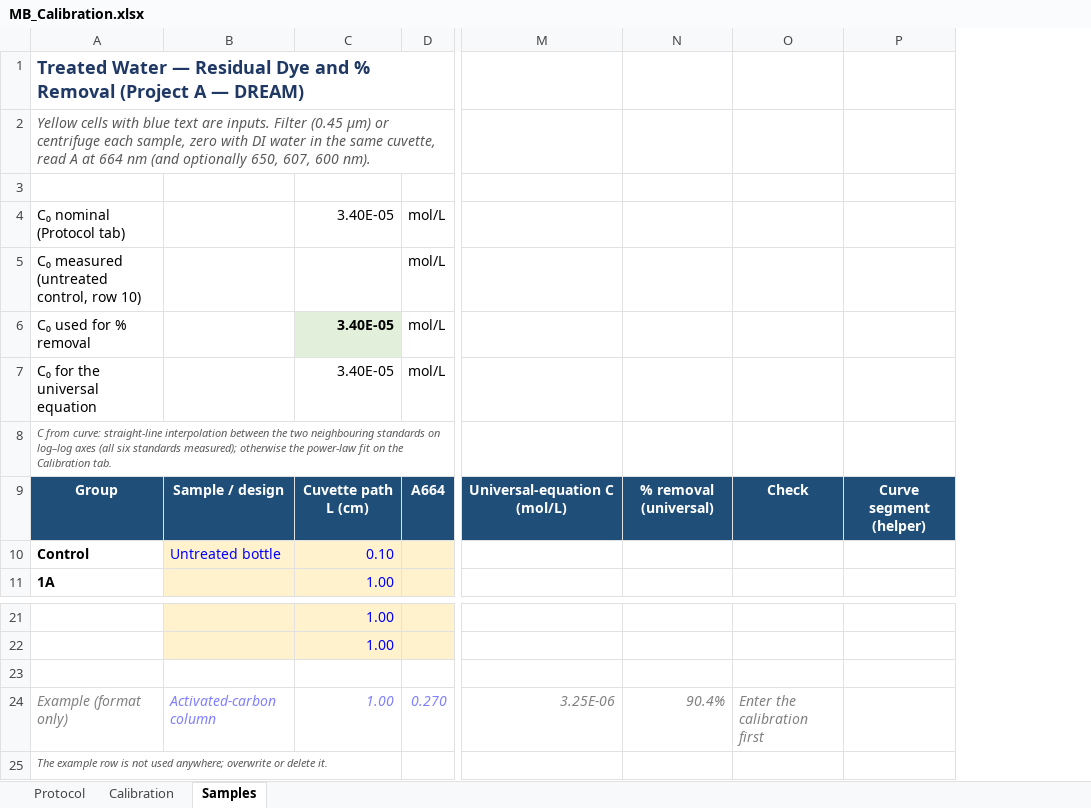
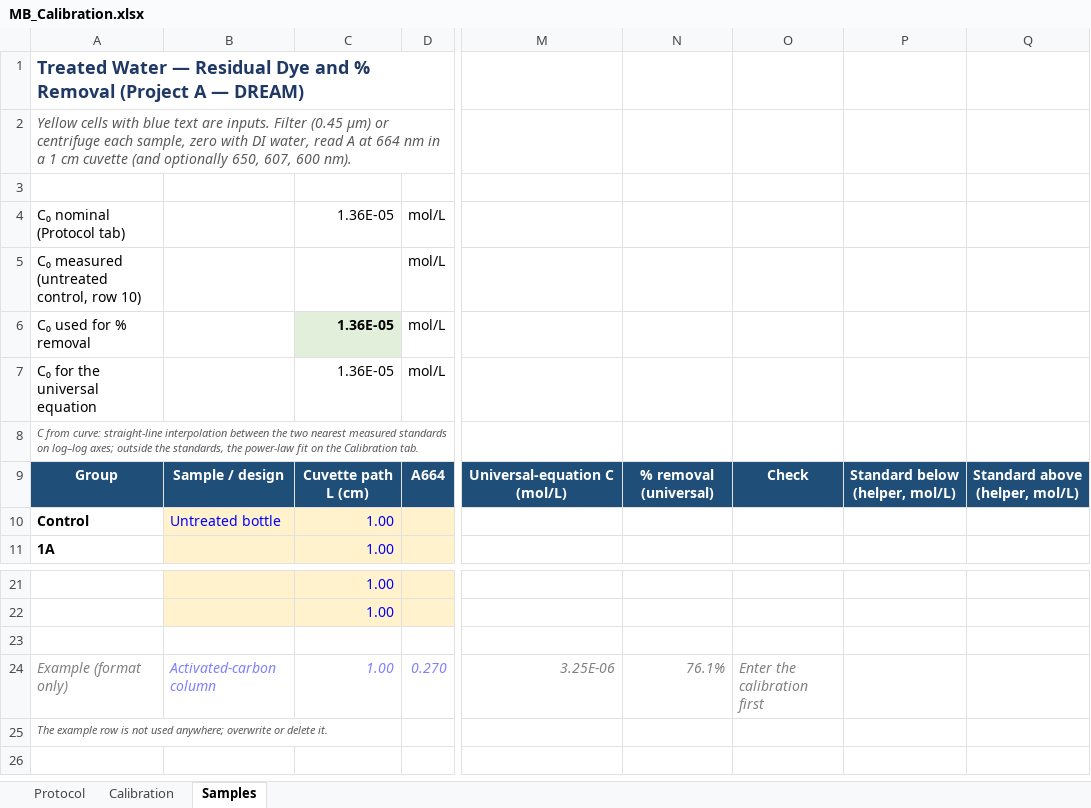
Before and after one commit to danielaferreiragarcia/TA-class, an Excel workbook: calibration/MB_Calibration.xlsx, sheet Samples, drawn as a sheet; only a part is shown, gaps mark what is left out; values as stored, in another font and other column widths than the file's, no borders; removed rows and columns are numbered as before the commit, all else as after; the diff names each change by its address in the sheet, - before the commit and + after, or states it on an @@ line.

```diff
--- a/calibration/MB_Calibration.xlsx (sheet Samples)
+++ b/calibration/MB_Calibration.xlsx (sheet Samples)
-column P, row 9: Curve segment (helper)
+column P, row 9: Standard below (helper, mol/L)
+column Q, row 9: Standard above (helper, mol/L)
-A2: …with DI water in the same cuvette, read A at 664 nm (and optionally…
+A2: …with DI water, read A at 664 nm in a 1 cm cuvette (and optionally…
-C4: 3.40E-05
+C4: 1.36E-05
-C6:C7: 3.40E-05
+C6:C7: 1.36E-05
-A8: …the two neighbouring standards on log–log axes (all six standards measured); otherwise the power-law…
+A8: …the two nearest measured standards on log–log axes; outside the standards, the power-law…
-C10: 0.10
+C10: 1.00
-N24: 90.4%
+N24: 76.1%
```
Also changed, not shown: sheet Protocol, sheet Calibration, formulas that keep their value.
